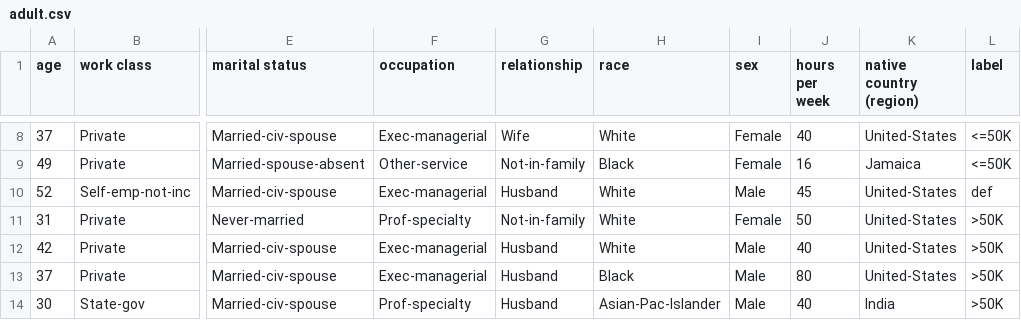
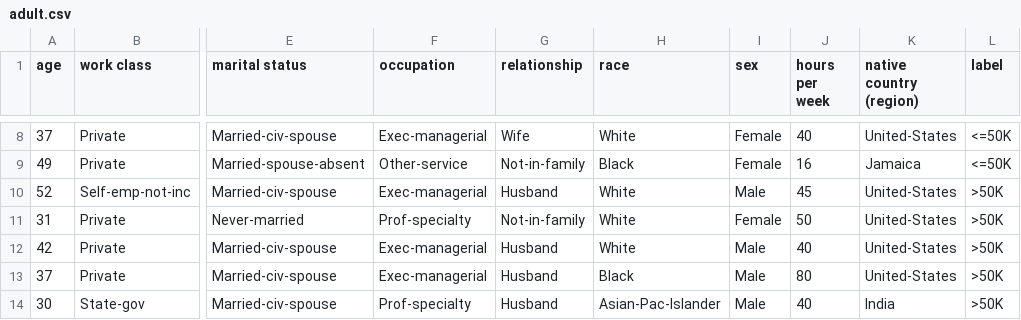
Before and after one commit to joshcarp/ml-assignment-1, a CSV file: adult.csv, drawn as a sheet; only a part is shown, gaps mark what is left out; the diff names each change by its address in the sheet, - before the commit and + after, or states it on an @@ line.

```diff
--- a/adult.csv
+++ b/adult.csv
-L10 (label): def
+L10 (label): >50K
```
Also changed, not shown: 1 other file.
